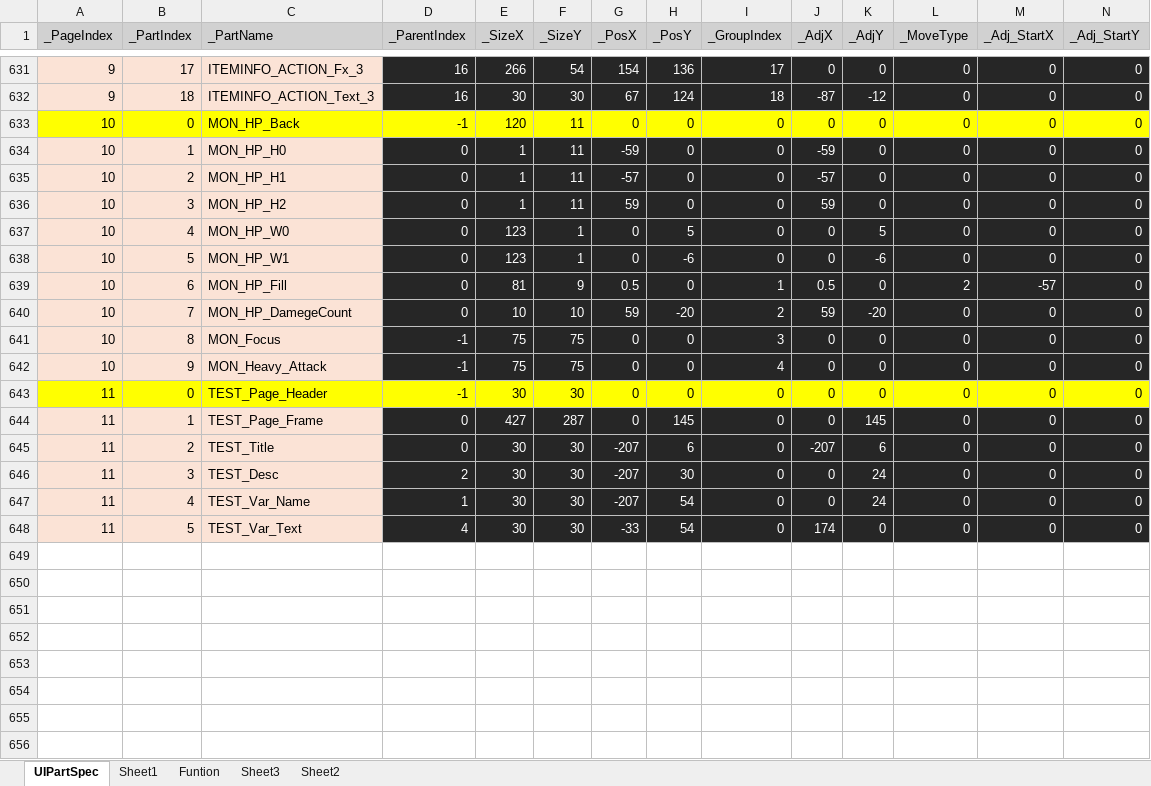
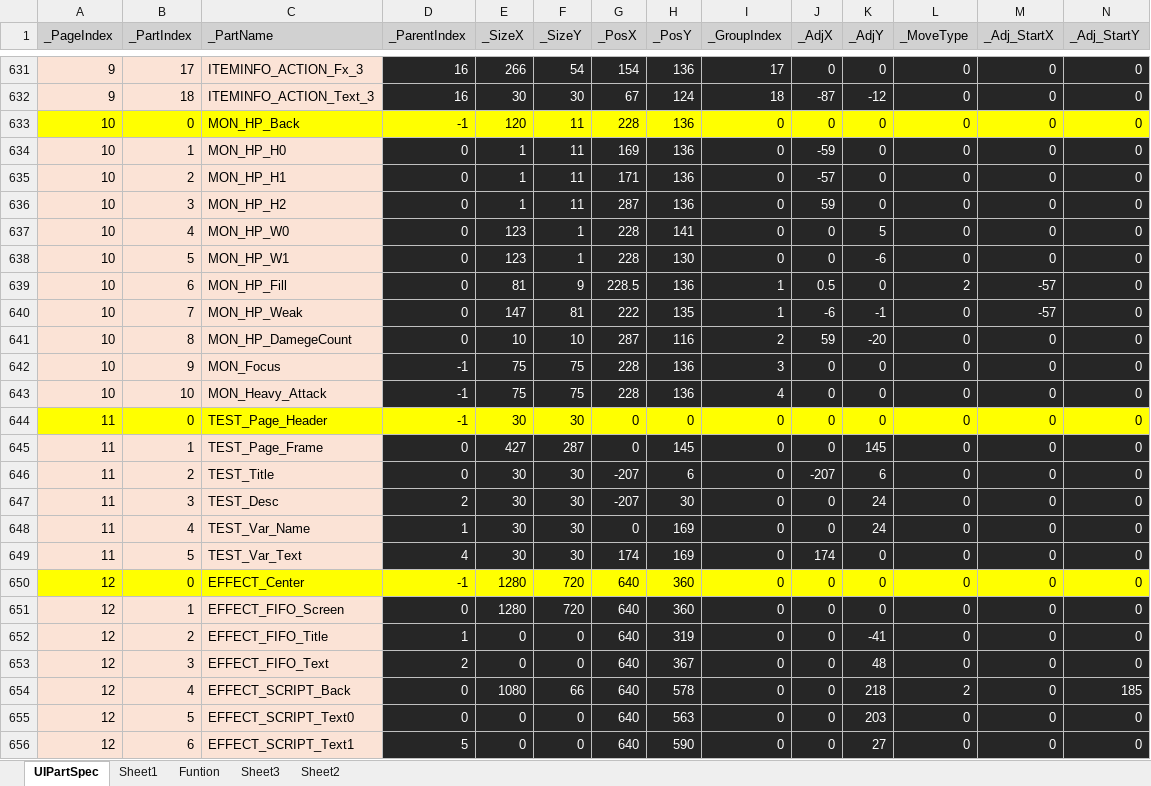
Before and after one commit to rlatjddyd92/Dx11_LiesOfP, an Excel workbook: Framework_DX11/Tools/Bin/DataFiles/UIPartSpec.xlsx, sheet UIPartSpec, drawn as a sheet; only a part is shown, gaps mark what is left out; values as stored, in another font and other column widths than the file's, no borders; addresses are those after the commit; rows hold the shown columns only; the diff covers the shown part only; the diff names each change by its address in the sheet, - before the commit and + after, or states it on an @@ line.

```diff
--- a/Framework_DX11/Tools/Bin/DataFiles/UIPartSpec.xlsx (sheet UIPartSpec)
+++ b/Framework_DX11/Tools/Bin/DataFiles/UIPartSpec.xlsx (sheet UIPartSpec)
-G633 (_PosX): 0
+G633 (_PosX): 228
-H633:H636 (_PosY): 0
+H633:H636 (_PosY): 136
-G634 (_PosX): -59
+G634 (_PosX): 169
-G635 (_PosX): -57
+G635 (_PosX): 171
-G636 (_PosX): 59
+G636 (_PosX): 287
-G637:G638 (_PosX): 0
+G637:G638 (_PosX): 228
-H637 (_PosY): 5
+H637 (_PosY): 141
-H638 (_PosY): -6
+H638 (_PosY): 130
-G639 (_PosX): 0.5
+G639 (_PosX): 228.5
-H639 (_PosY): 0
+H639 (_PosY): 136
+row 640: 10 | 7 | MON_HP_Weak | 0 | 147 | 81 | 222 | 135 | 1 | -6 | -1 | 0 | -57 | 0
-B641 (_PartIndex): 7
+B641 (_PartIndex): 8
-G641 (_PosX): 59
+G641 (_PosX): 287
-H641 (_PosY): -20
+H641 (_PosY): 116
-B642 (_PartIndex): 8
+B642 (_PartIndex): 9
-G642:G643 (_PosX): 0
+G642:G643 (_PosX): 228
-H642:H643 (_PosY): 0
+H642:H643 (_PosY): 136
-B643 (_PartIndex): 9
+B643 (_PartIndex): 10
-G648 (_PosX): -207
+G648 (_PosX): 0
-H648:H649 (_PosY): 54
+H648:H649 (_PosY): 169
-G649 (_PosX): -33
+G649 (_PosX): 174
+row 650: 12 | 0 | EFFECT_Center | -1 | 1280 | 720 | 640 | 360 | 0 | 0 | 0 | 0 | 0 | 0
+row 651: 12 | 1 | EFFECT_FIFO_Screen | 0 | 1280 | 720 | 640 | 360 | 0 | 0 | 0 | 0 | 0 | 0
+row 652: 12 | 2 | EFFECT_FIFO_Title | 1 | 0 | 0 | 640 | 319 | 0 | 0 | -41 | 0 | 0 | 0
+row 653: 12 | 3 | EFFECT_FIFO_Text | 2 | 0 | 0 | 640 | 367 | 0 | 0 | 48 | 0 | 0 | 0
+row 654: 12 | 4 | EFFECT_SCRIPT_Back | 0 | 1080 | 66 | 640 | 578 | 0 | 0 | 218 | 2 | 0 | 185
+row 655: 12 | 5 | EFFECT_SCRIPT_Text0 | 0 | 0 | 0 | 640 | 563 | 0 | 0 | 203 | 0 | 0 | 0
+row 656: 12 | 6 | EFFECT_SCRIPT_Text1 | 5 | 0 | 0 | 640 | 590 | 0 | 0 | 27 | 0 | 0 | 0
```
Also changed, not shown: 4 edited cells elsewhere in this sheet, formulas that keep their value, Framework_DX11/Tools/Bin/DataFiles/UIPageSpec.xlsx, 26 other files.
